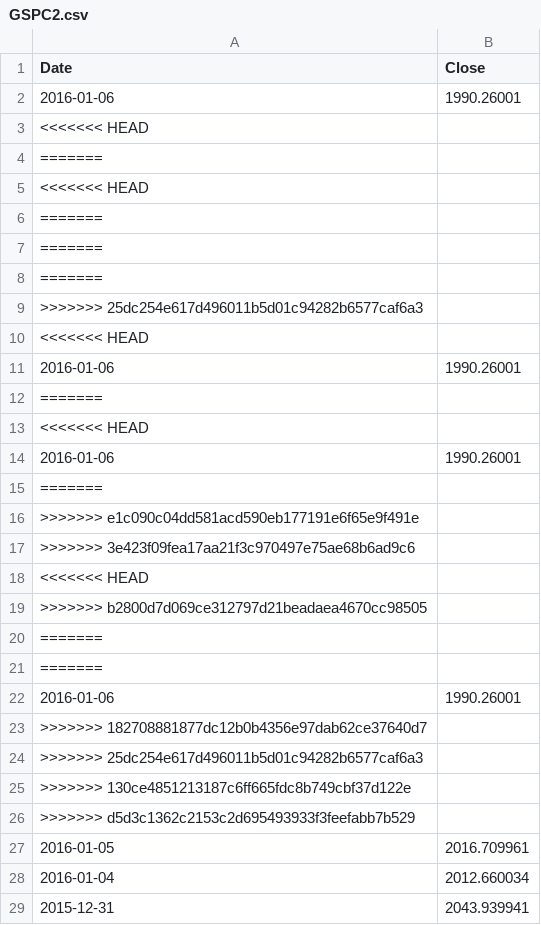
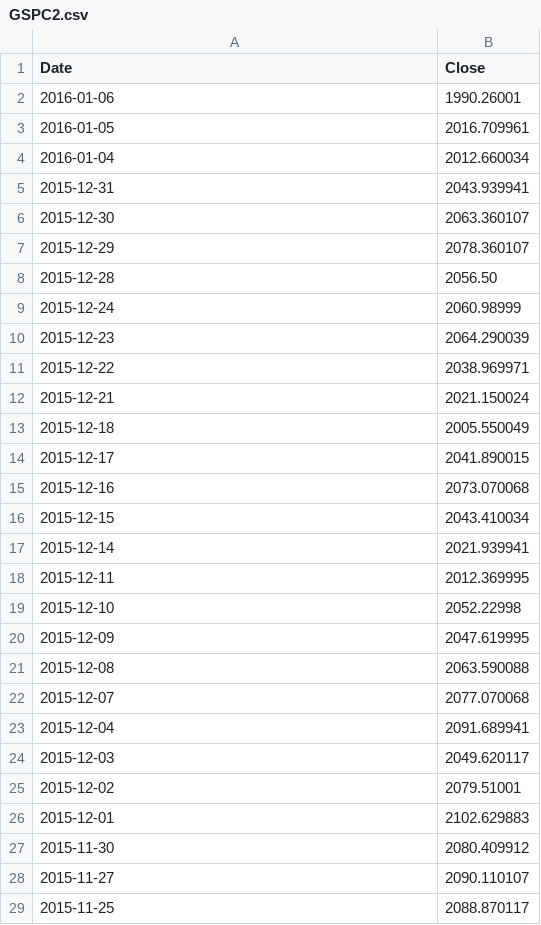
Before and after one commit to danbikle/app26r, a CSV file: public/csv/GSPC2.csv, drawn as a sheet; only a part is shown; the shorter side is filled out with more unchanged rows; the diff covers the shown part only; the diff names each change by its address in the sheet, - before the commit and + after, or states it on an @@ line.

Commit message:
moreData

```diff
--- a/public/csv/GSPC2.csv
+++ b/public/csv/GSPC2.csv
-row 3: <<<<<<< HEAD
-row 4: =======
-row 5: <<<<<<< HEAD
-row 6: =======
-row 7: =======
-row 8: =======
-row 9: >>>>>>> 25dc254e617d496011b5d01c94282b6577caf6a3
-row 10: <<<<<<< HEAD
-row 11: 2016-01-06 | 1990.26001
-row 12: =======
-row 13: <<<<<<< HEAD
-row 14: 2016-01-06 | 1990.26001
-row 15: =======
-row 16: >>>>>>> e1c090c04dd581acd590eb177191e6f65e9f491e
-row 17: >>>>>>> 3e423f09fea17aa21f3c970497e75ae68b6ad9c6
-row 18: <<<<<<< HEAD
-row 19: >>>>>>> b2800d7d069ce312797d21beadaea4670cc98505
-row 20: =======
-row 21: =======
-row 22: 2016-01-06 | 1990.26001
-row 23: >>>>>>> 182708881877dc12b0b4356e97dab62ce37640d7
-row 24: >>>>>>> 25dc254e617d496011b5d01c94282b6577caf6a3
-row 25: >>>>>>> 130ce4851213187c6ff665fdc8b749cbf37d122e
-row 26: >>>>>>> d5d3c1362c2153c2d695493933f3feefabb7b529
```
Also changed, not shown: 24 removed rows elsewhere in this file, 1 other file.
